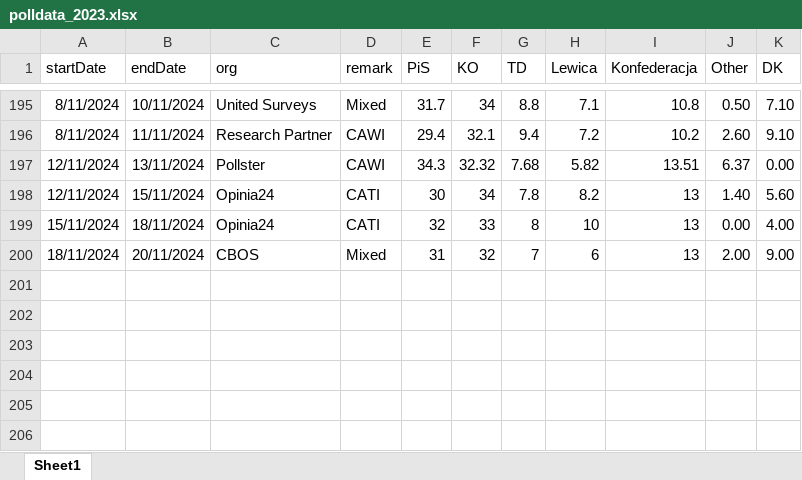
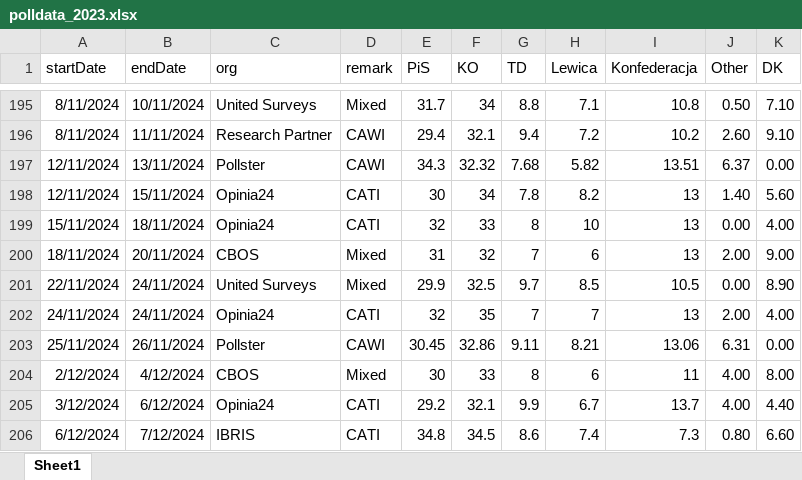
Before and after one commit to BDStanley/pooling-the-poles, an Excel workbook: polldata_2023.xlsx, sheet Sheet1, drawn as a sheet; only a part is shown, gaps mark what is left out; values as stored, in another font and other column widths than the file's, no borders; charts and pictures not drawn; the diff names each change by its address in the sheet, - before the commit and + after, or states it on an @@ line.

```diff
--- a/polldata_2023.xlsx (sheet Sheet1)
+++ b/polldata_2023.xlsx (sheet Sheet1)
+row 201: 22/11/2024 | 24/11/2024 | United Surveys | Mixed | 29.9 | 32.5 | 9.7 | 8.5 | 10.5 | 0.00 | 8.90
+row 202: 24/11/2024 | 24/11/2024 | Opinia24 | CATI | 32 | 35 | 7 | 7 | 13 | 2.00 | 4.00
+row 203: 25/11/2024 | 26/11/2024 | Pollster | CAWI | 30.45 | 32.86 | 9.11 | 8.21 | 13.06 | 6.31 | 0.00
+row 204: 2/12/2024 | 4/12/2024 | CBOS | Mixed | 30 | 33 | 8 | 6 | 11 | 4.00 | 8.00
+row 205: 3/12/2024 | 6/12/2024 | Opinia24 | CATI | 29.2 | 32.1 | 9.9 | 6.7 | 13.7 | 4.00 | 4.40
+row 206: 6/12/2024 | 7/12/2024 | IBRIS | CATI | 34.8 | 34.5 | 8.6 | 7.4 | 7.3 | 0.80 | 6.60
```
Also changed, not shown: 19 other files.
